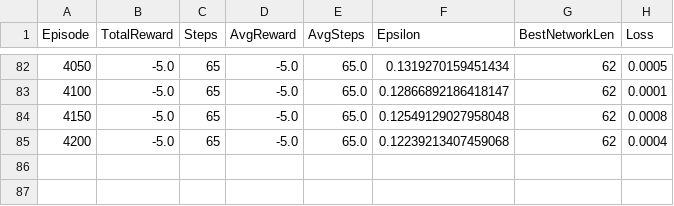
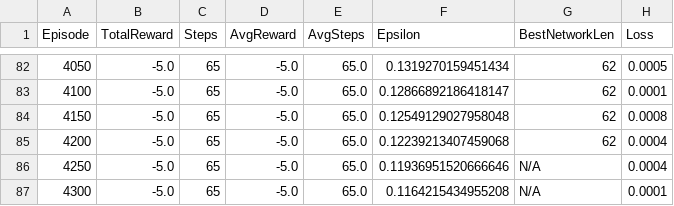
Before and after one commit to Theo911/AEA_Sorting_Networks, a CSV file: RLSortingNetworks/checkpoints/9w_65s/results.csv, drawn as a sheet; only a part is shown, gaps mark what is left out; the diff names each change by its address in the sheet, - before the commit and + after, or states it on an @@ line.

```diff
--- a/RLSortingNetworks/checkpoints/9w_65s/results.csv
+++ b/RLSortingNetworks/checkpoints/9w_65s/results.csv
+row 86: 4250 | -5.0 | 65 | -5.0 | 65.0 | 0.11936951520666646 | N/A | 0.0004
+row 87: 4300 | -5.0 | 65 | -5.0 | 65.0 | 0.1164215434955208 | N/A | 0.0001
```
Also changed, not shown: RLSortingNetworks/checkpoints/5w_15s/results.csv, 22 other files.
